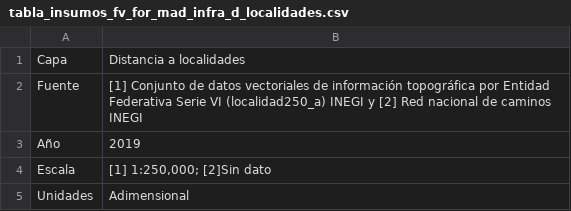
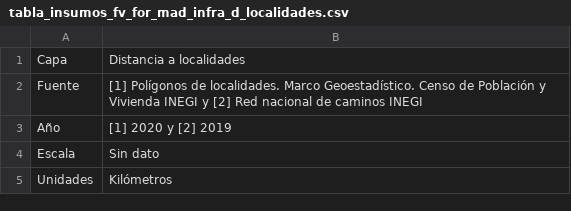
Before and after one commit to lancis-apc/fomix, a CSV file: docs/source/recursos/forestal/tabla_insumos_fv_for_mad_infra_d_localidades.csv, drawn as a sheet.

```diff
--- a/docs/source/recursos/forestal/tabla_insumos_fv_for_mad_infra_d_localidades.csv
+++ b/docs/source/recursos/forestal/tabla_insumos_fv_for_mad_infra_d_localidades.csv
@@ -1,5 +1,5 @@
 Capa,Distancia a localidades
-Fuente,[1] Conjunto de datos vectoriales de información topográfica por Entidad Federativa Serie VI (localidad250_a) INEGI y [2] Red nacional de caminos INEGI
-Año,2019
-Escala,"[1] 1:250,000; [2]Sin dato"
-Unidades,Adimensional
+Fuente,[1] Polígonos de localidades. Marco Geoestadístico. Censo de Población y Vivienda INEGI y [2] Red nacional de caminos INEGI
+Año,[1] 2020 y [2] 2019
+Escala,Sin dato
+Unidades,Kilómetros
```
Also changed, not shown: docs/source/recursos/forestal/tabla_insumos_fv_for_mad_socio_d_mercados.csv, docs/source/recursos/industrial/tabla_insumos_fv_ind_pesm_infra_d_linea_electrica.csv, 52 other files.
